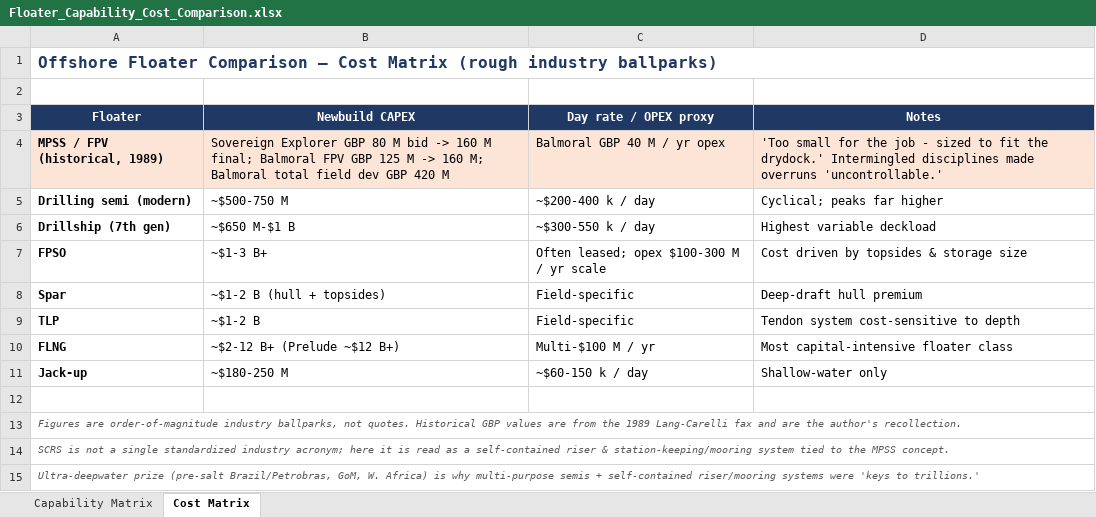
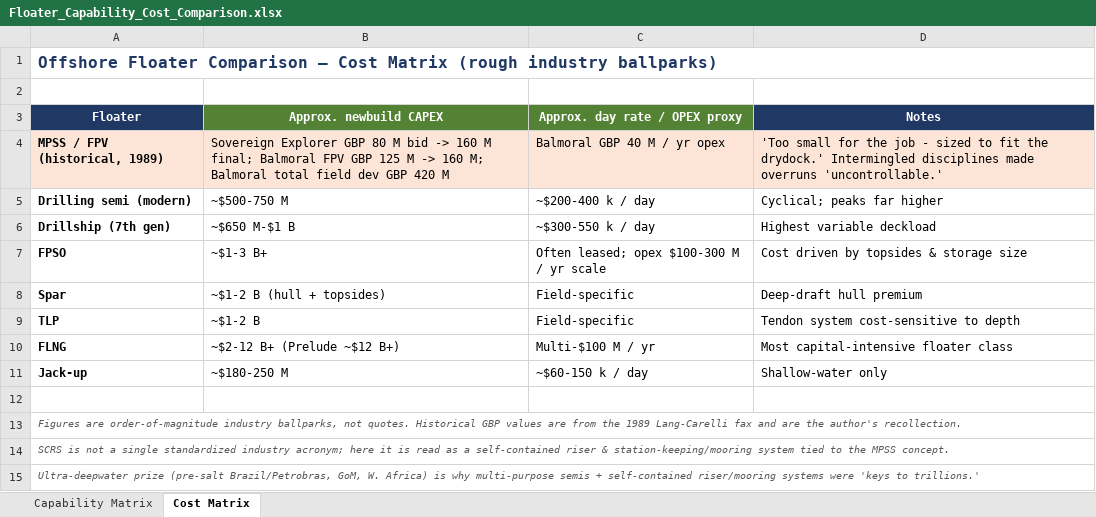
Before and after one commit to slang31212/The-Whole-Hole, an Excel workbook: documents/Floater_Capability_Cost_Comparison.xlsx, sheet Cost Matrix, drawn as a sheet; values as stored, in another font and other column widths than the file's, no borders; the diff names each change by its address in the sheet, - before the commit and + after, or states it on an @@ line.

```diff
--- a/documents/Floater_Capability_Cost_Comparison.xlsx (sheet Cost Matrix)
+++ b/documents/Floater_Capability_Cost_Comparison.xlsx (sheet Cost Matrix)
-B3: Newbuild CAPEX
+B3: Approx. newbuild CAPEX
-B3:C3 fill: #1F3864
+B3:C3 fill: #548235
-C3: Day rate / OPEX proxy
+C3: Approx. day rate / OPEX proxy
```
Also changed, not shown: sheet Capability Matrix.
